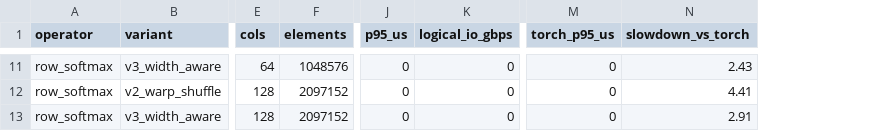
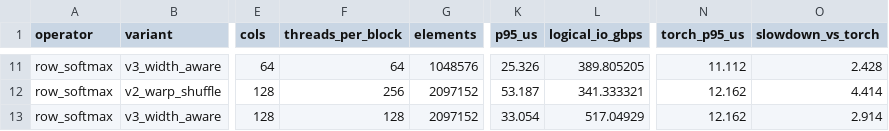
Before and after one commit to YOUessi/cuda-operator-lab, a CSV file: reports/data/softmax_v2_v3_highrows_revalidation100_rtx4090.csv, drawn as a sheet; only a part is shown, gaps mark what is left out; addresses are those after the commit; the diff covers the shown part only; the diff names each change by its address in the sheet, - before the commit and + after, or states it on an @@ line.

Commit message:
fix: preserve exact softmax v3 high-row benchmark columns

```diff
--- a/reports/data/softmax_v2_v3_highrows_revalidation100_rtx4090.csv
+++ b/reports/data/softmax_v2_v3_highrows_revalidation100_rtx4090.csv
+column F (threads_per_block), rows 11-13: 64 | 256 | 128
-K11 (p95_us): 0
+K11 (p95_us): 25.326
-L11 (logical_io_gbps): 0
+L11 (logical_io_gbps): 389.805205
-N11 (torch_p95_us): 0
+N11 (torch_p95_us): 11.112
-O11 (slowdown_vs_torch): 2.43
+O11 (slowdown_vs_torch): 2.428
-K12 (p95_us): 0
+K12 (p95_us): 53.187
-L12 (logical_io_gbps): 0
+L12 (logical_io_gbps): 341.333321
-N12:N13 (torch_p95_us): 0
+N12:N13 (torch_p95_us): 12.162
-O12 (slowdown_vs_torch): 4.41
+O12 (slowdown_vs_torch): 4.414
-K13 (p95_us): 0
+K13 (p95_us): 33.054
-L13 (logical_io_gbps): 0
+L13 (logical_io_gbps): 517.04929
-O13 (slowdown_vs_torch): 2.91
+O13 (slowdown_vs_torch): 2.914
```
Also changed, not shown: 35 edited cells elsewhere in this file.
